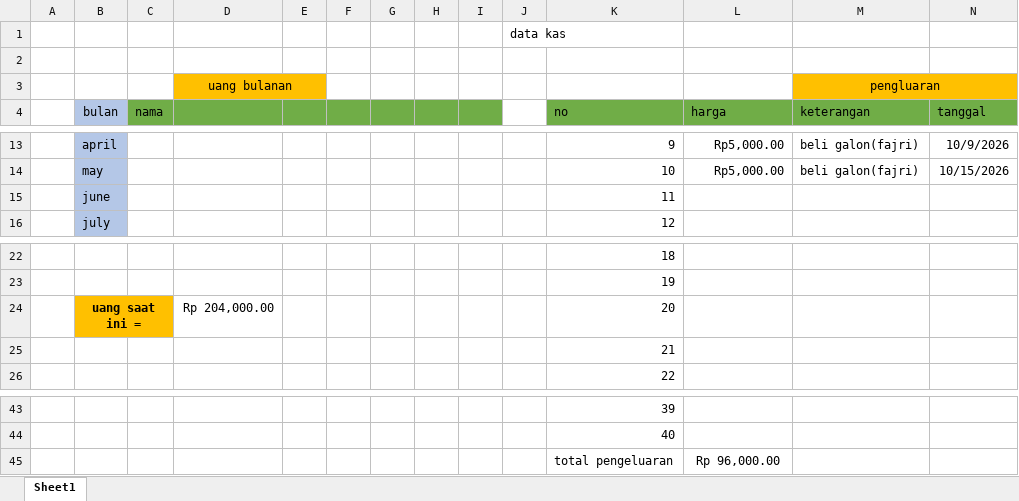
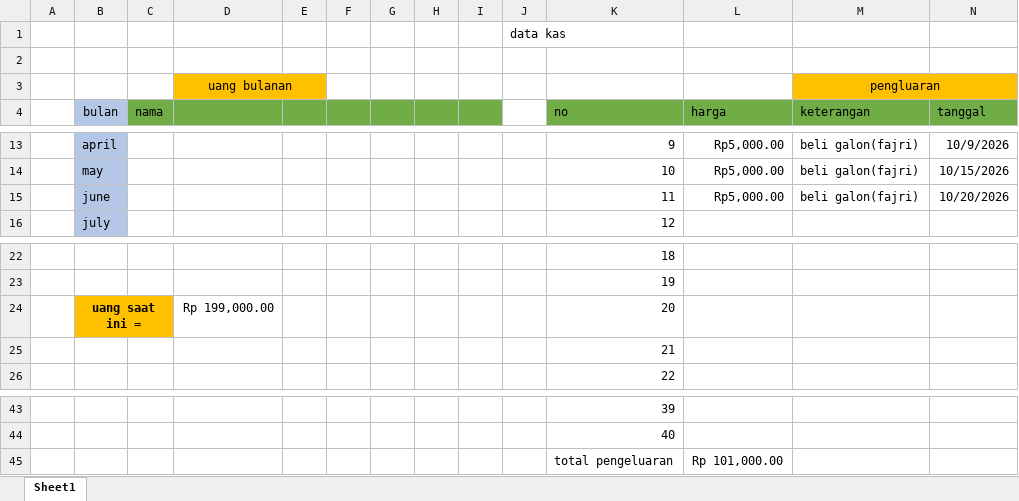
Before and after one commit to fajricoding2/kas, an Excel workbook: kas.xlsx, sheet Sheet1, drawn as a sheet; only a part is shown, gaps mark what is left out; values as stored, in another font and other column widths than the file's, no borders; removed rows and columns are numbered as before the commit, all else as after; the diff names each change by its address in the sheet, - before the commit and + after, or states it on an @@ line.

```diff
--- a/kas.xlsx (sheet Sheet1)
+++ b/kas.xlsx (sheet Sheet1)
-row 15:  | june |  |  |  |  |  |  |  |  | 11
+row 15:  | june |  |  |  |  |  |  |  |  | 11 | Rp5,000.00 | beli galon(fajri) | 10/20/2026
-D24: Rp 204,000.00
+D24: Rp 199,000.00
-L45 (harga): Rp 96,000.00
+L45 (harga): Rp 101,000.00
```
Also changed, not shown: 1 other file.
